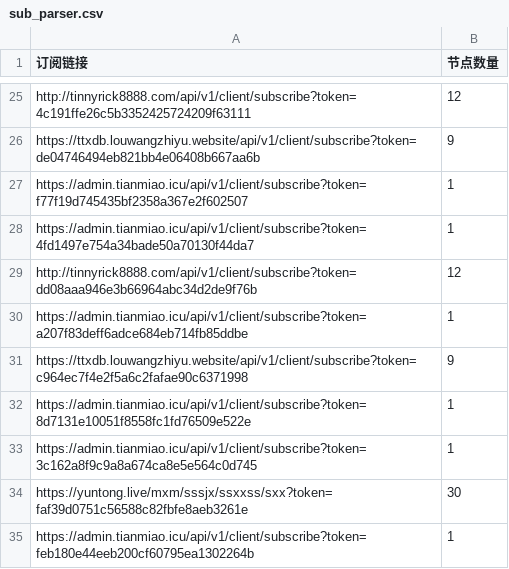
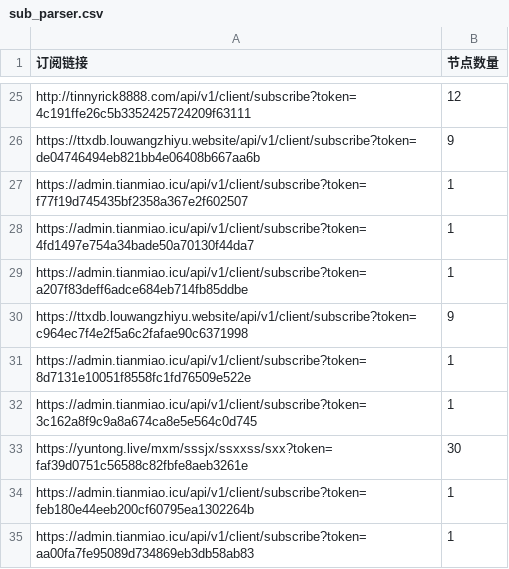
Before and after one commit to ipenwrt/Sub-Parser, a CSV file: sub_parser.csv, drawn as a sheet; only a part is shown, gaps mark what is left out; the shorter side is filled out with more unchanged rows; the diff names each change by its address in the sheet, - before the commit and + after, or states it on an @@ line.

```diff
--- a/sub_parser.csv
+++ b/sub_parser.csv
-row 29: http://tinnyrick8888.com/api/v1/client/subscribe?token=dd08aaa946e3b66964abc34d2de9f76b | 12
```
Also changed, not shown: 3 other files.
